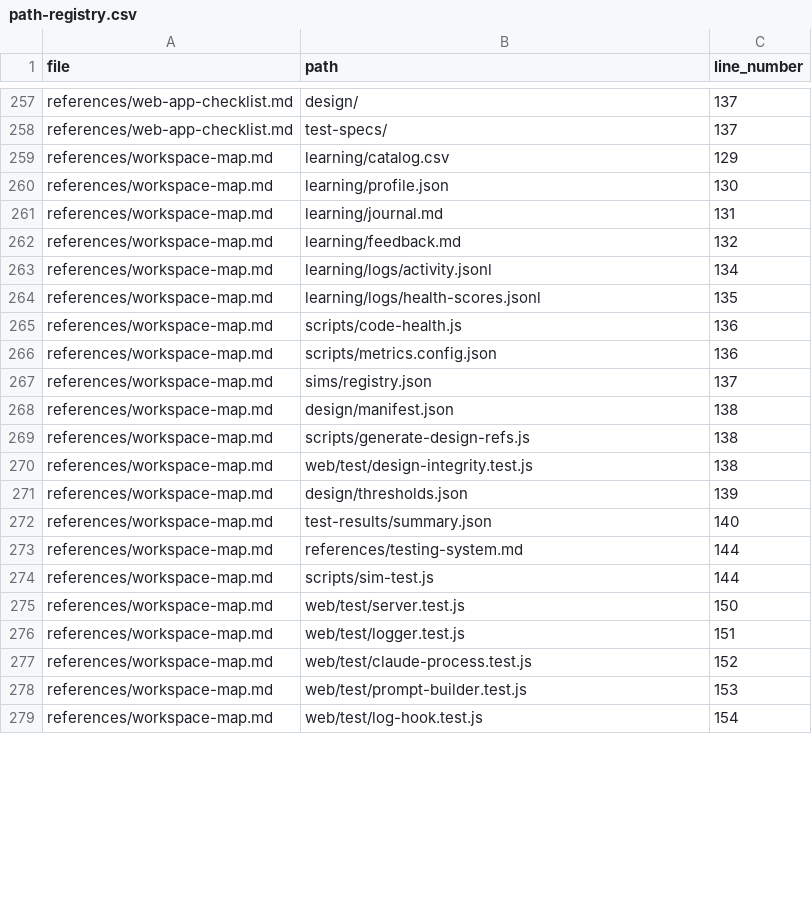
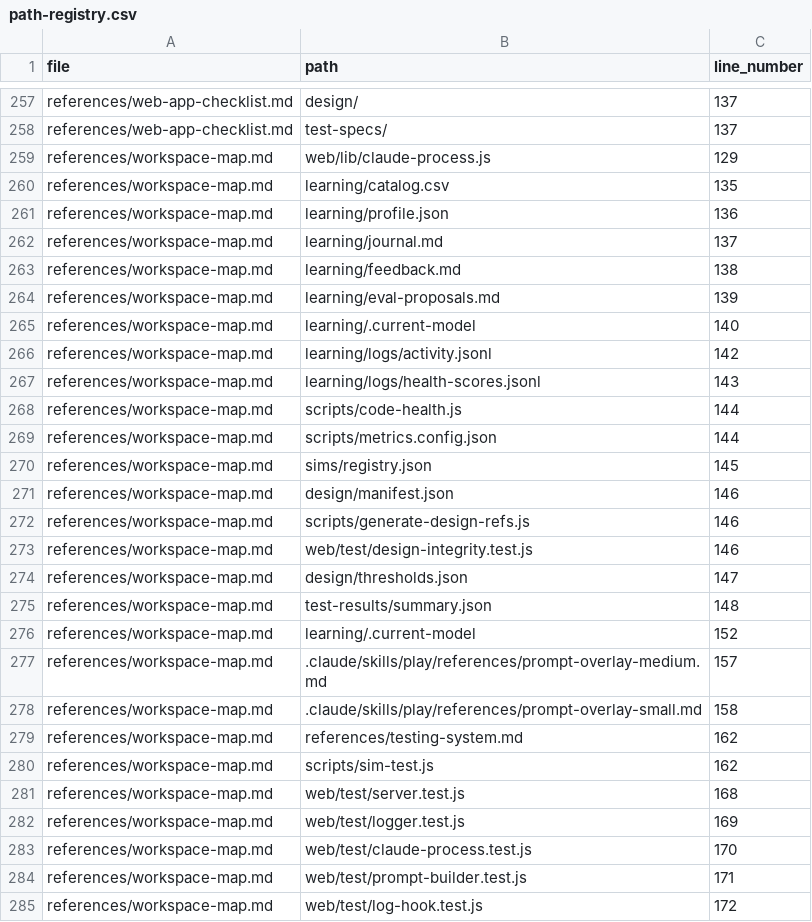
Before and after one commit to drashtishah/aws-simulator, a CSV file: references/path-registry.csv, drawn as a sheet; only a part is shown, gaps mark what is left out; the diff covers the shown part only.

```diff
--- a/references/path-registry.csv
+++ b/references/path-registry.csv
@@ -258,22 +258,28 @@ references/web-app-checklist.md,design/,137
 references/web-app-checklist.md,test-specs/,137
-references/workspace-map.md,learning/catalog.csv,129
-references/workspace-map.md,learning/profile.json,130
-references/workspace-map.md,learning/journal.md,131
-references/workspace-map.md,learning/feedback.md,132
-references/workspace-map.md,learning/logs/activity.jsonl,134
-references/workspace-map.md,learning/logs/health-scores.jsonl,135
-references/workspace-map.md,scripts/code-health.js,136
-references/workspace-map.md,scripts/metrics.config.json,136
-references/workspace-map.md,sims/registry.json,137
-references/workspace-map.md,design/manifest.json,138
-references/workspace-map.md,scripts/generate-design-refs.js,138
-references/workspace-map.md,web/test/design-integrity.test.js,138
-references/workspace-map.md,design/thresholds.json,139
-references/workspace-map.md,test-results/summary.json,140
-references/workspace-map.md,references/testing-system.md,144
-references/workspace-map.md,scripts/sim-test.js,144
-references/workspace-map.md,web/test/server.test.js,150
-references/workspace-map.md,web/test/logger.test.js,151
-references/workspace-map.md,web/test/claude-process.test.js,152
-references/workspace-map.md,web/test/prompt-builder.test.js,153
-references/workspace-map.md,web/test/log-hook.test.js,154
+references/workspace-map.md,web/lib/claude-process.js,129
+references/workspace-map.md,learning/catalog.csv,135
+references/workspace-map.md,learning/profile.json,136
+references/workspace-map.md,learning/journal.md,137
+references/workspace-map.md,learning/feedback.md,138
+references/workspace-map.md,learning/eval-proposals.md,139
+references/workspace-map.md,learning/.current-model,140
+references/workspace-map.md,learning/logs/activity.jsonl,142
+references/workspace-map.md,learning/logs/health-scores.jsonl,143
+references/workspace-map.md,scripts/code-health.js,144
+references/workspace-map.md,scripts/metrics.config.json,144
+references/workspace-map.md,sims/registry.json,145
+references/workspace-map.md,design/manifest.json,146
+references/workspace-map.md,scripts/generate-design-refs.js,146
+references/workspace-map.md,web/test/design-integrity.test.js,146
+references/workspace-map.md,design/thresholds.json,147
+references/workspace-map.md,test-results/summary.json,148
+references/workspace-map.md,learning/.current-model,152
+references/workspace-map.md,.claude/skills/play/references/prompt-overlay-medium.md,157
+references/workspace-map.md,.claude/skills/play/references/prompt-overlay-small.md,158
+references/workspace-map.md,references/testing-system.md,162
+references/workspace-map.md,scripts/sim-test.js,162
+references/workspace-map.md,web/test/server.test.js,168
+references/workspace-map.md,web/test/logger.test.js,169
+references/workspace-map.md,web/test/claude-process.test.js,170
+references/workspace-map.md,web/test/prompt-builder.test.js,171
+references/workspace-map.md,web/test/log-hook.test.js,172
```
Also changed, not shown: 12 added rows and 20 edited cells elsewhere in this file, 1 other file.
